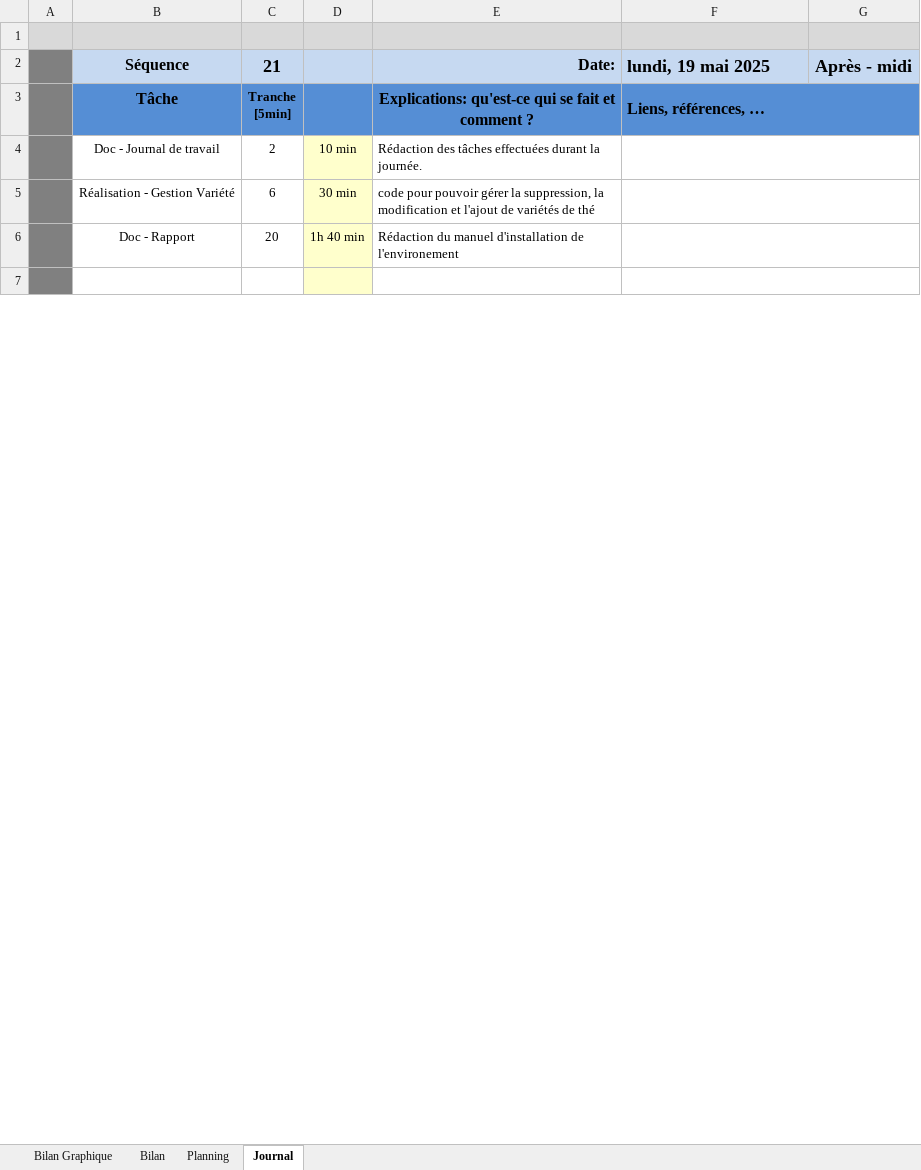
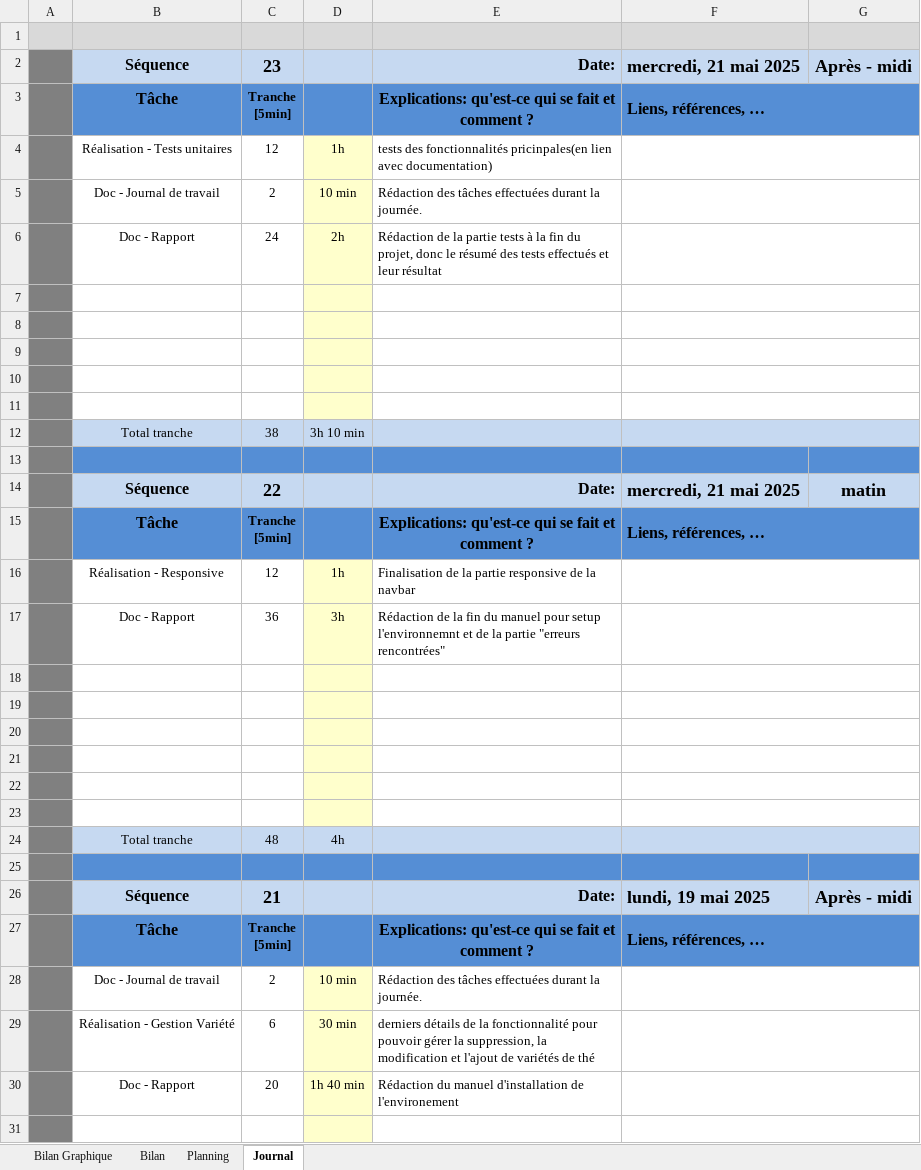
Before and after one commit to NeoMasson/NeoMasson_TPI, an Excel workbook: Documentation/m-planification-jnltrav_NeoMasson.xlsm, sheet Journal, drawn as a sheet; only a part is shown; values as stored, in another font and other column widths than the file's, no borders; charts and pictures and conditional formats not drawn; 1 other sheet too large or unreadable and not compared; addresses are those after the commit; ↵ is a line break in a cell; the diff covers the shown part only; the diff names each change by its address in the sheet, - before the commit and + after, or states it on an @@ line.

Commit message:
Rédaction de la fin du manuel pour setup l'environnemnt et de la partie "erreurs rencontrées" + de la partie tests à la fin du projet, donc le résumé des tests effectués et leur résultat

```diff
--- a/Documentation/m-planification-jnltrav_NeoMasson.xlsm (sheet Journal)
+++ b/Documentation/m-planification-jnltrav_NeoMasson.xlsm (sheet Journal)
+row 2:  | Séquence | 23 |  | Date: | mercredi, 21 mai 2025 | Après - midi
+row 3:  | Tâche | Tranche ↵ [5min] |  | Explications: qu'est-ce qui se fait et comment ? | Liens, références, …
+row 4:  | Réalisation - Tests unitaires | 12 | 1h | tests des fonctionnalités pricinpales(en lien avec documentation)
+row 5:  | Doc - Journal de travail | 2 | 10 min | Rédaction des tâches effectuées durant la journée.
+row 6:  | Doc - Rapport | 24 | 2h | Rédaction de la partie tests à la fin du projet, donc le résumé des tests effectués et leur résultat
+row 7: (empty)
+row 8: (empty)
+row 9: (empty)
+row 10: (empty)
+row 11: (empty)
+row 12:  | Total tranche | 38 | 3h 10 min
+row 13: (empty)
+row 14:  | Séquence | 22 |  | Date: | mercredi, 21 mai 2025 | matin
+row 15:  | Tâche | Tranche ↵ [5min] |  | Explications: qu'est-ce qui se fait et comment ? | Liens, références, …
+row 16:  | Réalisation - Responsive | 12 | 1h | Finalisation de la partie responsive de la navbar
+row 17:  | Doc - Rapport | 36 | 3h | Rédaction de la fin du manuel pour setup l'environnemnt et de la partie "erreurs rencontrées"
+row 18: (empty)
+row 19: (empty)
+row 20: (empty)
+row 21: (empty)
+row 22: (empty)
+row 23: (empty)
+row 24:  | Total tranche | 48 | 4h
+row 25: (empty)
-E29: code pour pouvoir…
+E29: derniers détails de la fonctionnalité pour pouvoir…
```
Also changed, not shown: 1 edited cell elsewhere in this sheet, sheet Planning, sheet Bilan Graphique, formulas that keep their value, charts or pictures, 8 other files.
